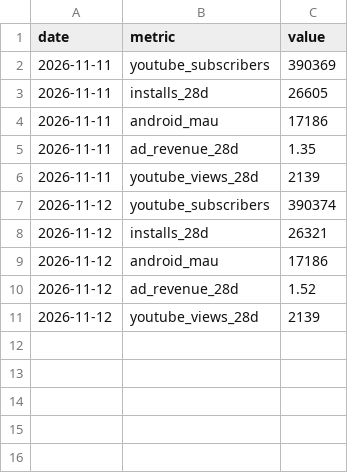
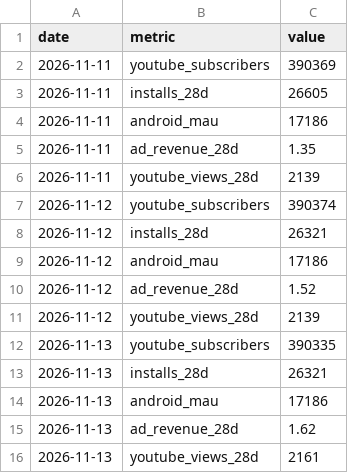
Before and after one commit to Himageo2006/northstar-dashboard, a CSV file: data/snapshots.csv, drawn as a sheet; the diff names each change by its address in the sheet, - before the commit and + after, or states it on an @@ line.

```diff
--- a/data/snapshots.csv
+++ b/data/snapshots.csv
+row 12: 2026-11-13 | youtube_subscribers | 390335
+row 13: 2026-11-13 | installs_28d | 26321
+row 14: 2026-11-13 | android_mau | 17186
+row 15: 2026-11-13 | ad_revenue_28d | 1.62
+row 16: 2026-11-13 | youtube_views_28d | 2161
```
Also changed, not shown: data/ads_daily.csv, data/youtube.csv, 7 other files.
